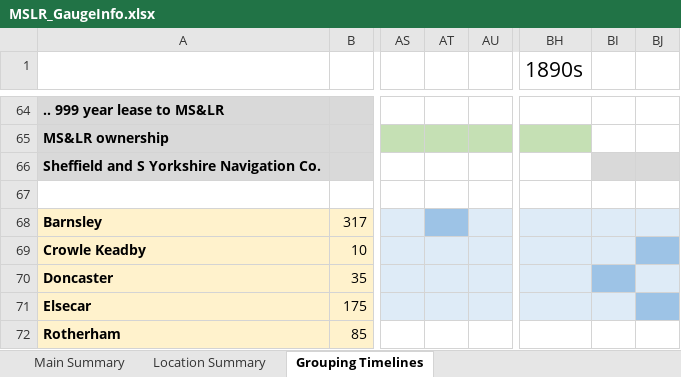
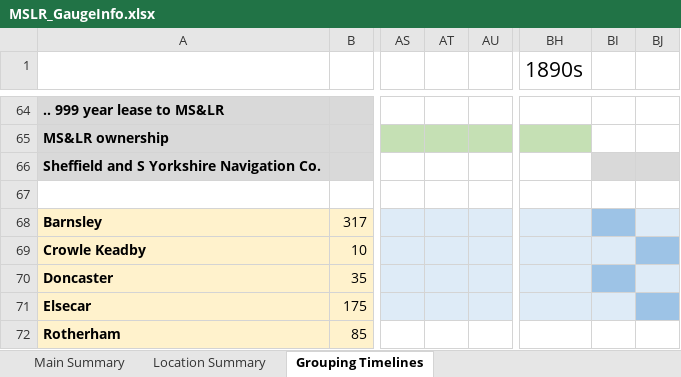
Before and after one commit to rjmeats/BritishRainfall, an Excel workbook: M-S-and-L-Railway/MSLR_GaugeInfo.xlsx, sheet Grouping Timelines, drawn as a sheet; only a part is shown, gaps mark what is left out; values as stored, in another font and other column widths than the file's, no borders; the diff names each change by its address in the sheet, - before the commit and + after, or states it on an @@ line.

```diff
--- a/M-S-and-L-Railway/MSLR_GaugeInfo.xlsx (sheet Grouping Timelines)
+++ b/M-S-and-L-Railway/MSLR_GaugeInfo.xlsx (sheet Grouping Timelines)
-AT68 fill: #9DC3E6
+AT68 fill: #DEEBF7
-BI68 fill: #DEEBF7
+BI68 fill: #9DC3E6
```
Also changed, not shown: sheet Location Summary, sheet Main Summary, 1 other file.
